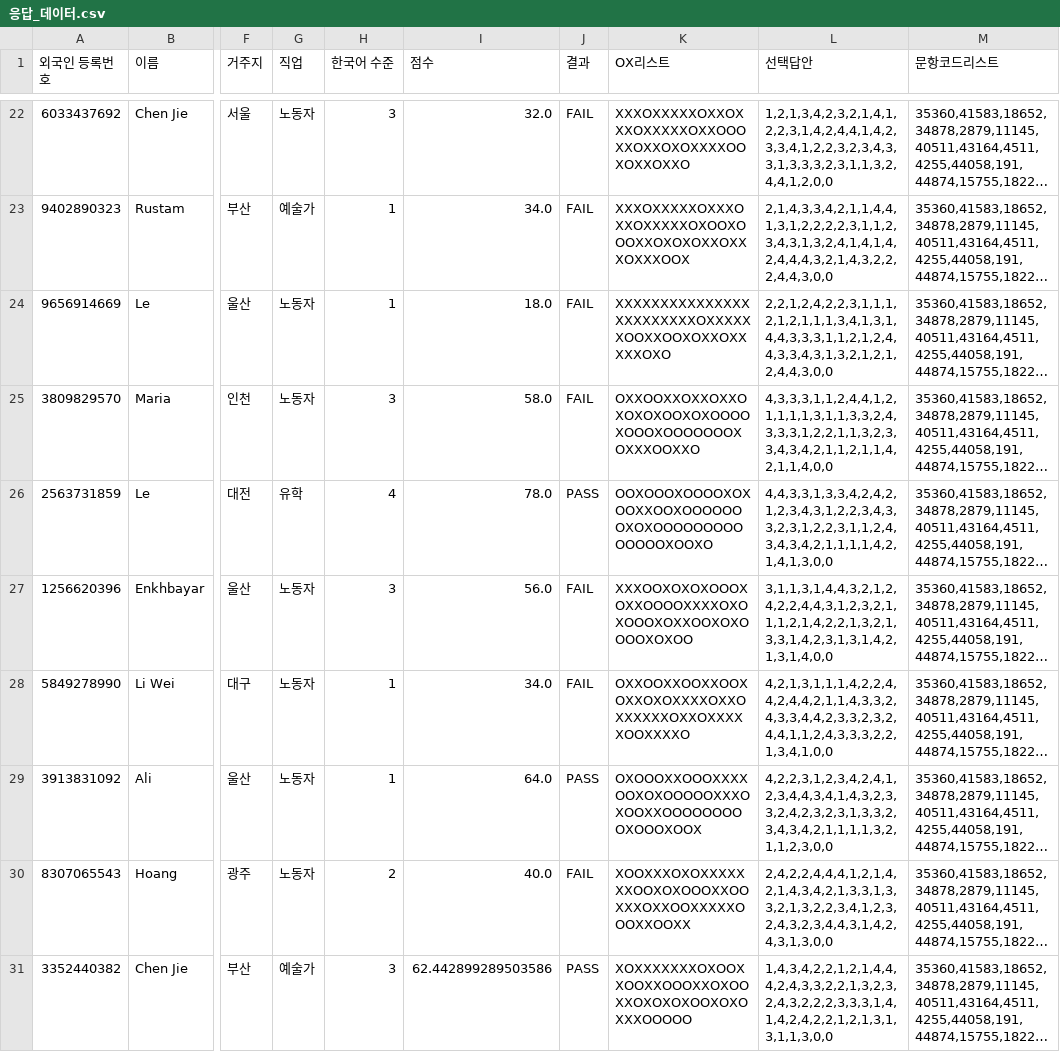
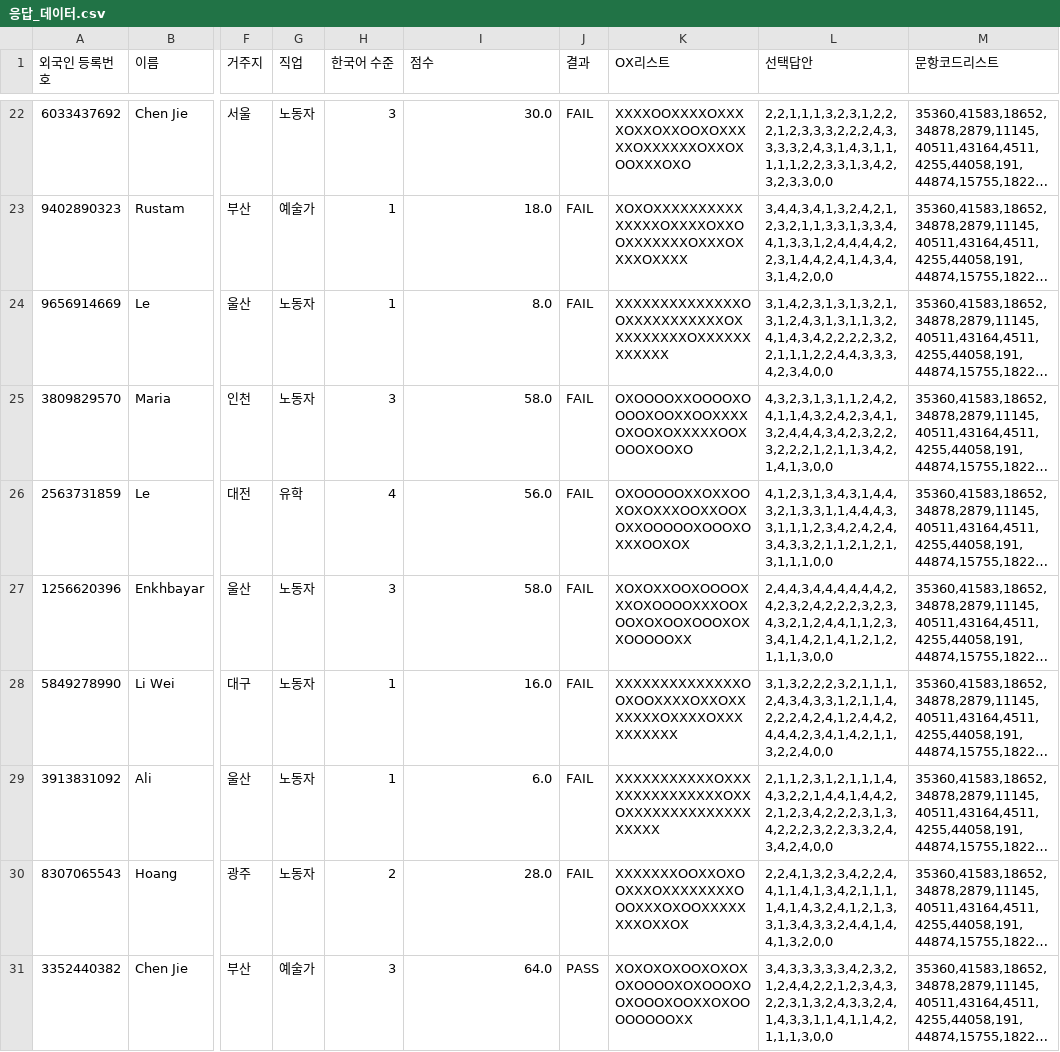
Before and after one commit to dev-dkt/k-leap, a CSV file: codes/응답_데이터.csv, drawn as a sheet; only a part is shown, gaps mark what is left out; long unchanged cells end in …; the diff covers the shown part only; the diff names each change by its address in the sheet, - before the commit and + after, or states it on an @@ line.

```diff
--- a/codes/응답_데이터.csv
+++ b/codes/응답_데이터.csv
-I22 (점수): 32.0
+I22 (점수): 30.0
-K22 (OX리스트): XXXOXXXXXOXXOXXXOXXXXXOXXOOOXXOXXOXOXXXXOOXOXXOXXO
+K22 (OX리스트): XXXXOOXXXXOXXXXOXXOXXOOXOXXXXXOXXXXXXOXXOXOOXXXOXO
-L22 (선택답안): 1,2,1,3,4,2,3,2,1,4,1,2,2,3,1,4,2,4,4,1,4,2,3,3,4,1,2,2,3,2,3,4,3,3,1,3,3,3,2,3,1,1,3,2,4,4,1,2,0,0
+L22 (선택답안): 2,2,1,1,1,3,2,3,1,2,2,2,1,2,3,3,3,2,2,2,4,3,3,3,3,2,4,3,1,4,3,1,1,1,1,1,2,2,3,3,1,3,4,2,3,2,3,3,0,0
-I23 (점수): 34.0
+I23 (점수): 18.0
-K23 (OX리스트): XXXOXXXXXOXXXOXXOXXXXXOXOOXOOOXXOXOXOXXOXXXOXXXOOX
+K23 (OX리스트): XOXOXXXXXXXXXXXXXXXOXXXXOXXOOXXXXXXXOXXXOXXXXOXXXX
-L23 (선택답안): 2,1,4,3,3,4,2,1,1,4,4,1,3,1,2,2,2,2,3,1,1,2,3,4,3,1,3,2,4,1,4,1,4,2,4,4,4,3,2,1,4,3,2,2,2,4,4,3,0,0
+L23 (선택답안): 3,4,4,3,4,1,3,2,4,2,1,2,3,2,1,1,3,3,1,3,3,4,4,1,3,3,1,2,4,4,4,4,2,2,3,1,4,4,2,4,1,4,3,4,3,1,4,2,0,0
-I24 (점수): 18.0
+I24 (점수): 8.0
-K24 (OX리스트): XXXXXXXXXXXXXXXXXXXXXXXXOXXXXXXOOXXOOXOXXOXXXXXOXO
+K24 (OX리스트): XXXXXXXXXXXXXXOOXXXXXXXXXXXOXXXXXXXXXOXXXXXXXXXXXX
-L24 (선택답안): 2,2,1,2,4,2,2,3,1,1,1,2,1,2,1,1,1,3,4,1,3,1,4,4,3,3,3,1,1,2,1,2,4,4,3,3,4,3,1,3,2,1,2,1,2,4,4,3,0,0
+L24 (선택답안): 3,1,4,2,3,1,3,1,3,2,1,3,1,2,4,3,1,3,1,1,3,2,4,1,4,3,4,2,2,2,2,3,2,2,1,1,1,2,2,4,4,3,3,3,4,2,3,4,0,0
-K25 (OX리스트): OXXOOXXOXXOXXOXOXOXOOXOXOOOOXOOOXOOOOOOOXOXXXOOXXO
+K25 (OX리스트): OXOOOOXXOOOOXOOOOXOOXXOOXXXXOXOOXOXXXXXOOXOOOXOOXO
-L25 (선택답안): 4,3,3,3,1,1,2,4,4,1,2,1,1,1,1,3,1,1,3,3,2,4,3,3,3,1,2,2,1,1,3,2,3,3,4,3,4,2,1,1,2,1,1,4,2,1,1,4,0,0
+L25 (선택답안): 4,3,2,3,1,3,1,1,2,4,2,4,1,1,4,3,2,4,2,3,4,1,3,2,4,4,4,3,4,2,3,2,2,3,2,2,2,1,2,1,1,3,4,2,1,4,1,3,0,0
-I26 (점수): 78.0
+I26 (점수): 56.0
-J26 (결과): PASS
+J26 (결과): FAIL
-K26 (OX리스트): OOXOOOXOOOOXOXOOXXOOXOOOOOOOXOXOOOOOOOOOOOOOOXOOXO
+K26 (OX리스트): OXOOOOOXXOXXOOXOXOXXXOOXXOOXOXXOOOOOXOOOXOXXXOOXOX
-L26 (선택답안): 4,4,3,3,1,3,3,4,2,4,2,1,2,3,4,3,1,2,2,3,4,3,3,2,3,1,2,2,3,1,1,2,4,3,4,3,4,2,1,1,1,1,4,2,1,4,1,3,0,0
+L26 (선택답안): 4,1,2,3,1,3,4,3,1,4,4,3,2,1,3,3,1,1,4,4,4,3,3,1,1,1,2,3,4,2,4,2,4,3,4,3,3,2,1,1,2,1,2,1,3,1,1,1,0,0
-I27 (점수): 56.0
+I27 (점수): 58.0
-K27 (OX리스트): XXXOOXOXOXOOOXOXXOOOOXXXXOXOXOOOXOXXOOXOXOOOOXOXOO
+K27 (OX리스트): XOXOXXOOXOOOOXXXOXOOOOXXXOOXOOXOXOOXOOOXOXXOOOOOXX
-L27 (선택답안): 3,1,1,3,1,4,4,3,2,1,2,4,2,2,4,4,3,1,2,3,2,1,1,1,2,1,4,2,2,1,3,2,1,3,3,1,4,2,3,1,3,1,4,2,1,3,1,4,0,0
+L27 (선택답안): 2,4,4,3,4,4,4,4,4,4,2,4,2,3,2,4,2,2,2,3,2,3,4,3,2,1,2,4,4,1,1,2,3,3,4,1,4,2,1,4,1,2,1,2,1,1,1,3,0,0
-I28 (점수): 34.0
+I28 (점수): 16.0
-K28 (OX리스트): OXXOOXXOOXXOOXOXXOXOXXXXOXXOXXXXXXOXXOXXXXXOOXXXXO
+K28 (OX리스트): XXXXXXXXXXXXXXOOXOOXXXXOXXOXXXXXXXOXXXXOXXXXXXXXXX
-L28 (선택답안): 4,2,1,3,1,1,1,4,2,2,4,4,2,4,4,2,1,1,4,3,3,2,4,3,3,4,4,2,3,3,2,3,2,4,4,1,1,2,4,3,3,3,2,2,1,3,4,1,0,0
+L28 (선택답안): 3,1,3,2,2,2,3,2,1,1,1,2,4,3,4,3,3,1,2,1,1,4,2,2,2,4,2,4,1,2,4,4,2,4,4,4,2,3,4,1,4,2,1,1,3,2,2,4,0,0
-I29 (점수): 64.0
+I29 (점수): 6.0
-J29 (결과): PASS
+J29 (결과): FAIL
-K29 (OX리스트): OXOOOXXOOOXXXXOOXOXOOOOOXXXOXOOXXOOOOOOOOOXOOOXOOX
+K29 (OX리스트): XXXXXXXXXXXOXXXXXXXXXXXXXXXOXXOXXXXXXXXXXXXXXXXXXX
-L29 (선택답안): 4,2,2,3,1,2,3,4,2,4,1,2,3,4,4,3,4,1,4,3,2,3,3,2,4,2,3,2,3,1,3,3,2,3,4,3,4,2,1,1,1,1,3,2,1,1,2,3,0,0
+L29 (선택답안): 2,1,1,2,3,1,2,1,1,1,4,4,3,2,2,1,4,4,1,4,4,2,2,1,2,3,4,2,2,2,3,1,3,4,2,2,2,3,2,2,3,3,2,4,3,4,2,4,0,0
-I30 (점수): 40.0
+I30 (점수): 28.0
-K30 (OX리스트): XOOXXXOXOXXXXXXXOOXOXOOOXXOOXXXOXXOOXXXXXOOOXXOOXX
+K30 (OX리스트): XXXXXXXOOXXOXOOXXXOXXXXXXXXOOOXXXOXOOXXXXXXXXOXXOX
-L30 (선택답안): 2,4,2,2,4,4,4,1,2,1,4,2,1,4,3,4,2,1,3,3,1,3,3,2,1,3,2,2,3,4,1,2,3,2,4,3,2,3,4,4,3,1,4,2,4,3,1,3,0,0
+L30 (선택답안): 2,2,4,1,3,2,3,4,2,2,4,4,1,1,4,1,3,4,2,1,1,1,1,4,1,4,3,2,4,1,2,1,3,3,1,3,4,3,3,2,4,4,1,4,4,1,3,2,0,0
-I31 (점수): 62.442899289503586
+I31 (점수): 64.0
-K31 (OX리스트): XOXXXXXXXOXOOXXOOXXOOOXXOXOOXXOXOXOXOOXOXOXXXOOOOO
+K31 (OX리스트): XOXOXOXOOXOXOXOXOOOOXOXOOOXOOXOOOXOOXXOXOOOOOOOOXX
-L31 (선택답안): 1,4,3,4,2,2,1,2,1,4,4,4,2,4,3,3,2,2,1,3,2,3,2,4,3,2,2,2,3,3,3,1,4,1,4,2,4,2,2,1,2,1,3,1,3,1,1,3,0,0
+L31 (선택답안): 3,4,3,3,3,3,3,4,2,3,2,1,2,4,4,2,2,1,2,3,4,3,2,2,3,1,3,2,4,3,3,2,4,1,4,3,3,1,1,4,1,1,4,2,1,1,1,3,0,0
```
Also changed, not shown: 73 edited cells elsewhere in this file, 9 other files.
